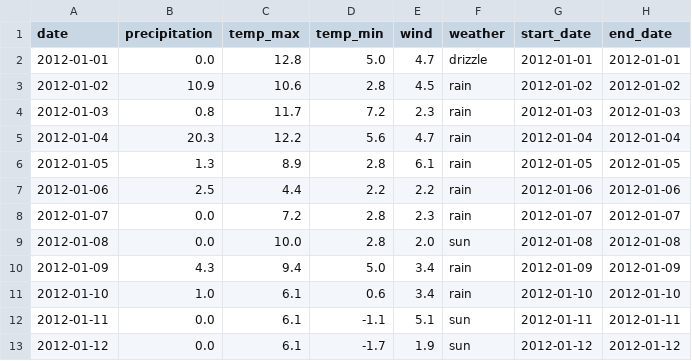
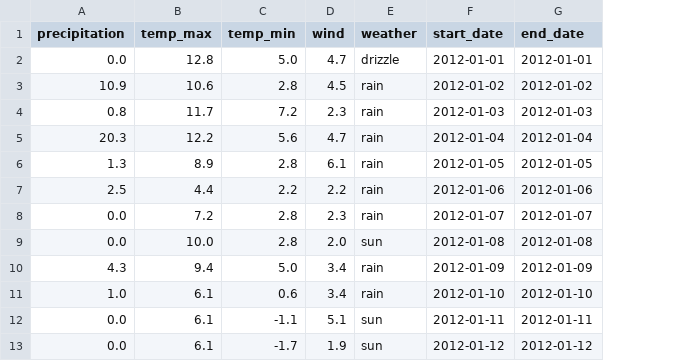
Before and after one commit to cmdlinetips/data, a CSV file: sample_data_to_convert_multiple_columns_to_datetime_pandas.csv, drawn as a sheet; only a part is shown; the diff names each change by its address in the sheet, - before the commit and + after, or states it on an @@ line.

Commit message:
Add files via upload

```diff
--- a/sample_data_to_convert_multiple_columns_to_datetime_pandas.csv
+++ b/sample_data_to_convert_multiple_columns_to_datetime_pandas.csv
-column A (date), rows 2-13: 2012-01-01 | 2012-01-02 | 2012-01-03 | 2012-01-04 | 2012-01-05 | 2012-01-06 | 2012-01-07 | 2012-01-08 | 2012-01-09 | 2012-01-10 | 2012-01-11 | 2012-01-12
```
